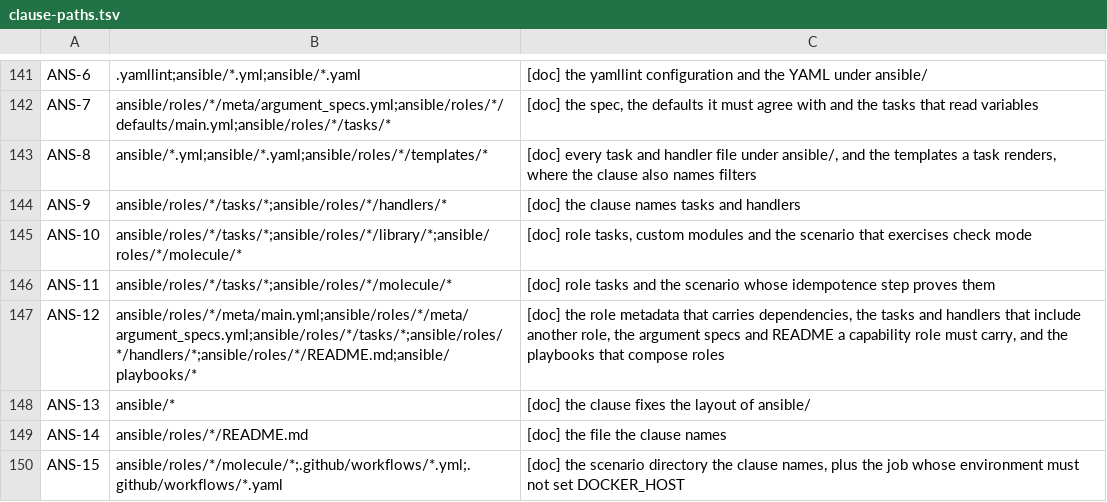
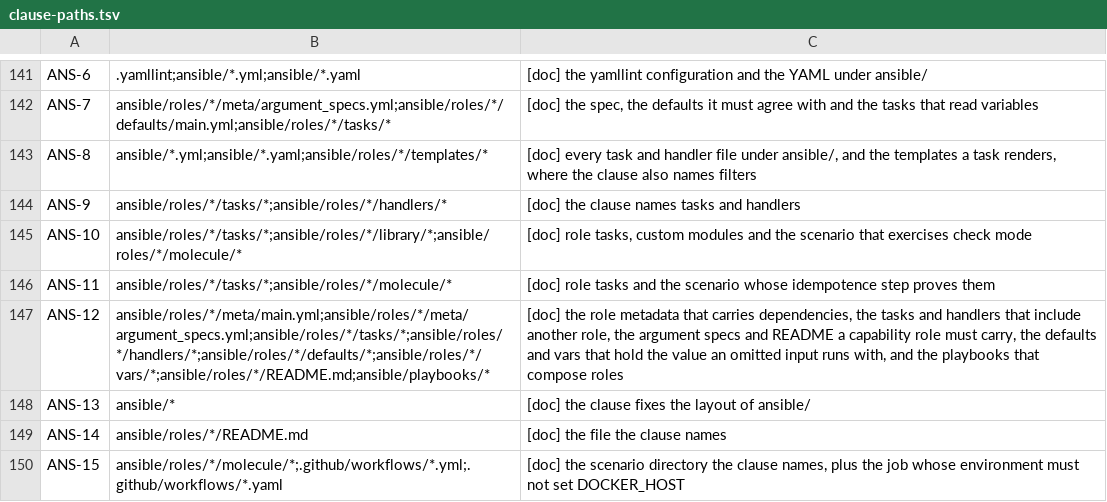
Before and after one commit to branchLeft/standards, a TSV file: tools/clause-paths.tsv, drawn as a sheet; only a part is shown, gaps mark what is left out.

```diff
--- a/tools/clause-paths.tsv
+++ b/tools/clause-paths.tsv
@@ -146,3 +146,3 @@ ANS-10	ansible/roles/*/tasks/*;ansible/roles/*/library/*;ansible/roles/*/molecul
 ANS-11	ansible/roles/*/tasks/*;ansible/roles/*/molecule/*	[doc] role tasks and the scenario whose idempotence step proves them
-ANS-12	ansible/roles/*/meta/main.yml;ansible/roles/*/meta/argument_specs.yml;ansible/roles/*/tasks/*;ansible/roles/*/handlers/*;ansible/roles/*/README.md;ansible/playbooks/*	[doc] the role metadata that carries dependencies, the tasks and handlers that include another role, the argument specs and README a capability role must carry, and the playbooks that compose roles
+ANS-12	ansible/roles/*/meta/main.yml;ansible/roles/*/meta/argument_specs.yml;ansible/roles/*/tasks/*;ansible/roles/*/handlers/*;ansible/roles/*/defaults/*;ansible/roles/*/vars/*;ansible/roles/*/README.md;ansible/playbooks/*	[doc] the role metadata that carries dependencies, the tasks and handlers that include another role, the argument specs and README a capability role must carry, the defaults and vars that hold the value an omitted input runs with, and the playbooks that compose roles
 ANS-13	ansible/*	[doc] the clause fixes the layout of ansible/
```
Also changed, not shown: 1 other file.
